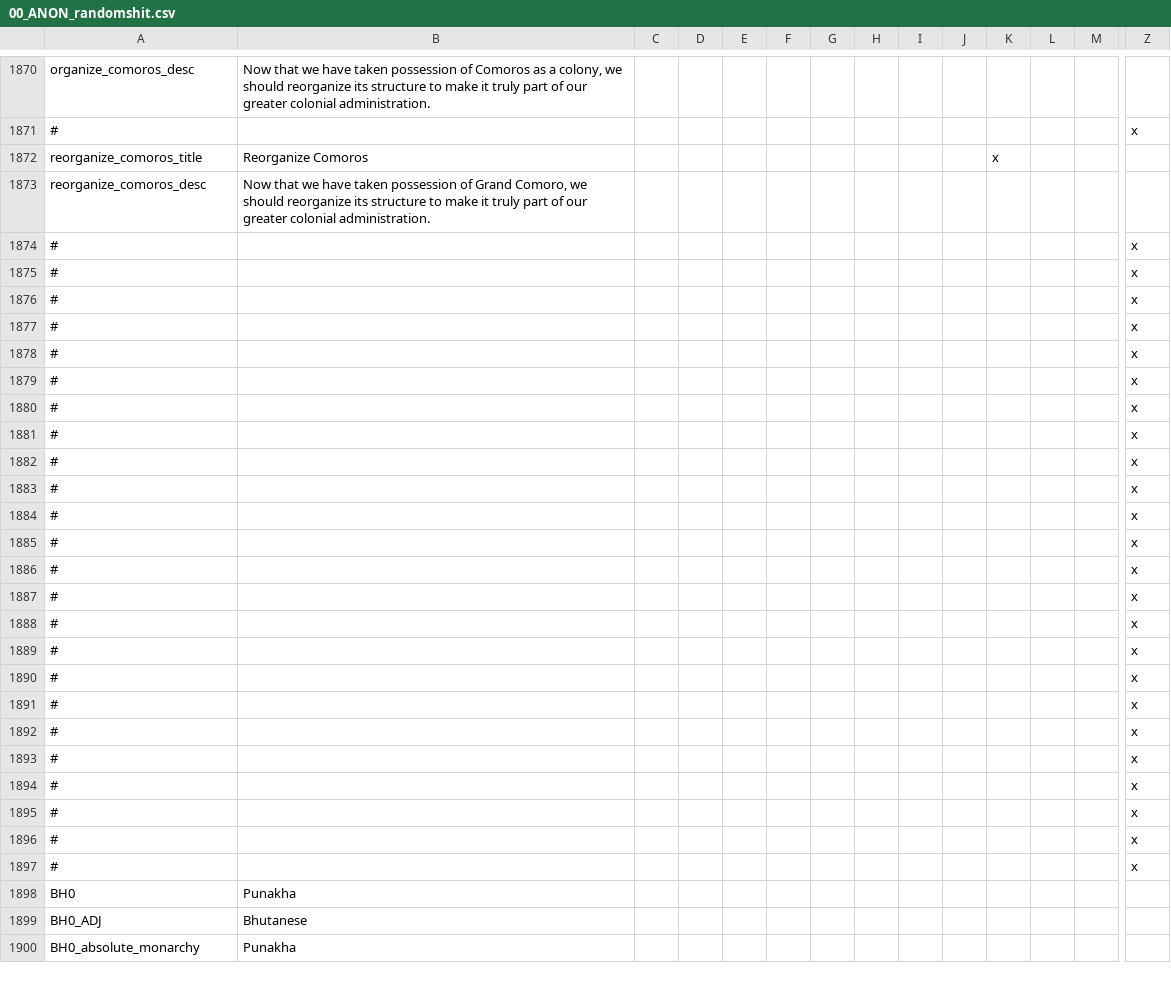
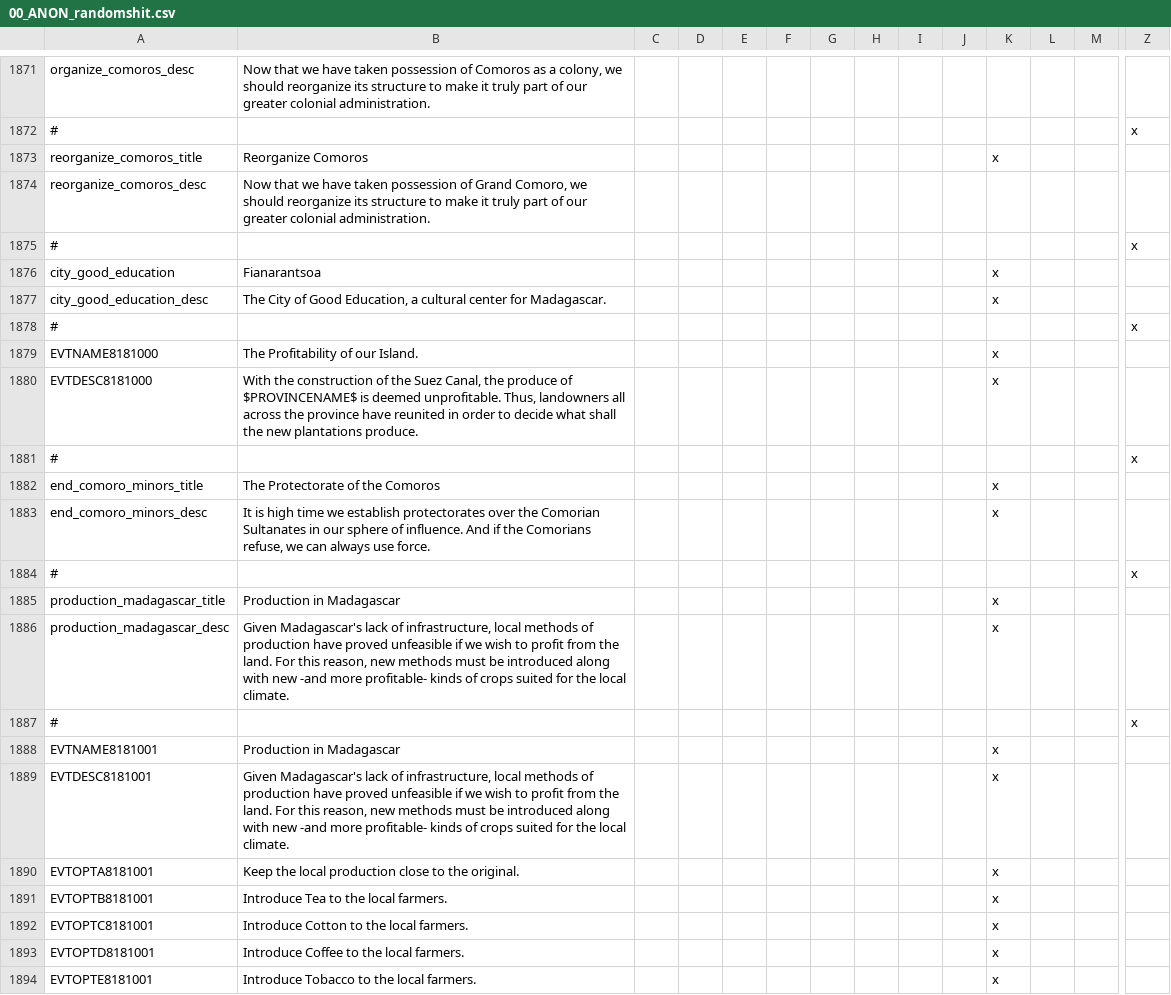
Before and after one commit to TurningPointNovocherkassk/Historical_Bloat_Mod, a CSV file: ANON_HFM/localisation/00_ANON_randomshit.csv, drawn as a sheet; only a part is shown, gaps mark what is left out; the shorter side is filled out with more unchanged rows; rows hold the shown columns only; the diff covers the shown part only; the diff names each change by its address in the sheet, - before the commit and + after, or states it on an @@ line.

Commit message:
Madagascar & Comoros more flavor

```diff
--- a/ANON_HFM/localisation/00_ANON_randomshit.csv
+++ b/ANON_HFM/localisation/00_ANON_randomshit.csv
+row 1875: # |  |  |  |  |  |  |  |  |  |  |  |  | x
+row 1876: city_good_education | Fianarantsoa |  |  |  |  |  |  |  |  | x
+row 1877: city_good_education_desc | The City of Good Education, a cultural center for Madagascar. |  |  |  |  |  |  |  |  | x
+row 1878: # |  |  |  |  |  |  |  |  |  |  |  |  | x
+row 1879: EVTNAME8181000 | The Profitability of our Island. |  |  |  |  |  |  |  |  | x
+row 1880: EVTDESC8181000 | With the construction of the Suez Canal, the produce of $PROVINCENAME$ is deemed unprofitable. Thus, landowners all across the province have reunited in order to decide what shall the new plantations produce. |  |  |  |  |  |  |  |  | x
+row 1881: # |  |  |  |  |  |  |  |  |  |  |  |  | x
+row 1882: end_comoro_minors_title | The Protectorate of the Comoros |  |  |  |  |  |  |  |  | x
+row 1883: end_comoro_minors_desc | It is high time we establish protectorates over the Comorian Sultanates in our sphere of influence. And if the Comorians refuse, we can always use force. |  |  |  |  |  |  |  |  | x
+row 1884: # |  |  |  |  |  |  |  |  |  |  |  |  | x
+row 1885: production_madagascar_title | Production in Madagascar |  |  |  |  |  |  |  |  | x
+row 1886: production_madagascar_desc | Given Madagascar's lack of infrastructure, local methods of production have proved unfeasible if we wish to profit from the land. For this reason, new methods must be introduced along with new -and more profitable- kinds of crops suited for the local climate. |  |  |  |  |  |  |  |  | x
+row 1887: # |  |  |  |  |  |  |  |  |  |  |  |  | x
+row 1888: EVTNAME8181001 | Production in Madagascar |  |  |  |  |  |  |  |  | x
+row 1889: EVTDESC8181001 | Given Madagascar's lack of infrastructure, local methods of production have proved unfeasible if we wish to profit from the land. For this reason, new methods must be introduced along with new -and more profitable- kinds of crops suited for the local climate. |  |  |  |  |  |  |  |  | x
+row 1890: EVTOPTA8181001 | Keep the local production close to the original. |  |  |  |  |  |  |  |  | x
+row 1891: EVTOPTB8181001 | Introduce Tea to the local farmers. |  |  |  |  |  |  |  |  | x
+row 1892: EVTOPTC8181001 | Introduce Cotton to the local farmers. |  |  |  |  |  |  |  |  | x
+row 1893: EVTOPTD8181001 | Introduce Coffee to the local farmers. |  |  |  |  |  |  |  |  | x
+row 1894: EVTOPTE8181001 | Introduce Tobacco to the local farmers. |  |  |  |  |  |  |  |  | x
```
Also changed, not shown: 24 added rows elsewhere in this file, ANON_HFM/map/adjacencies.csv, ANON_HFM/map/definition.csv, 37 other files.
